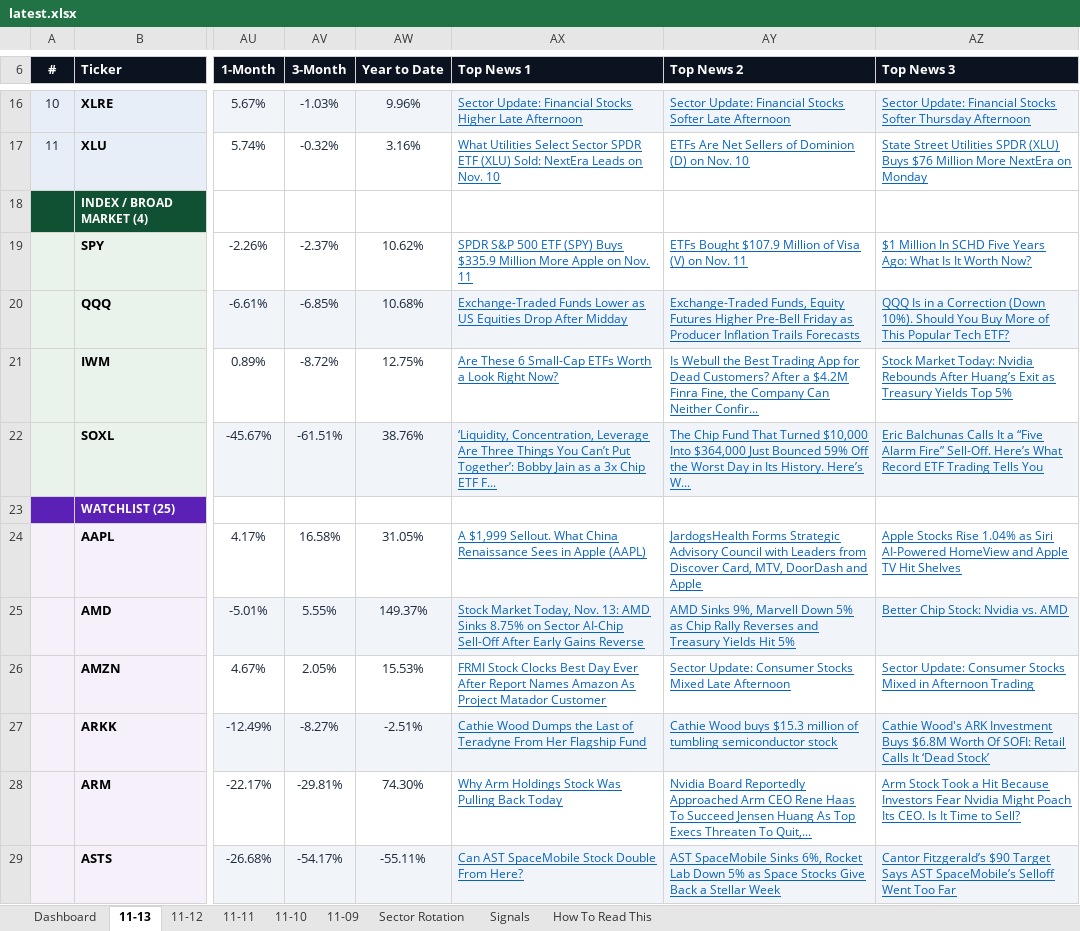
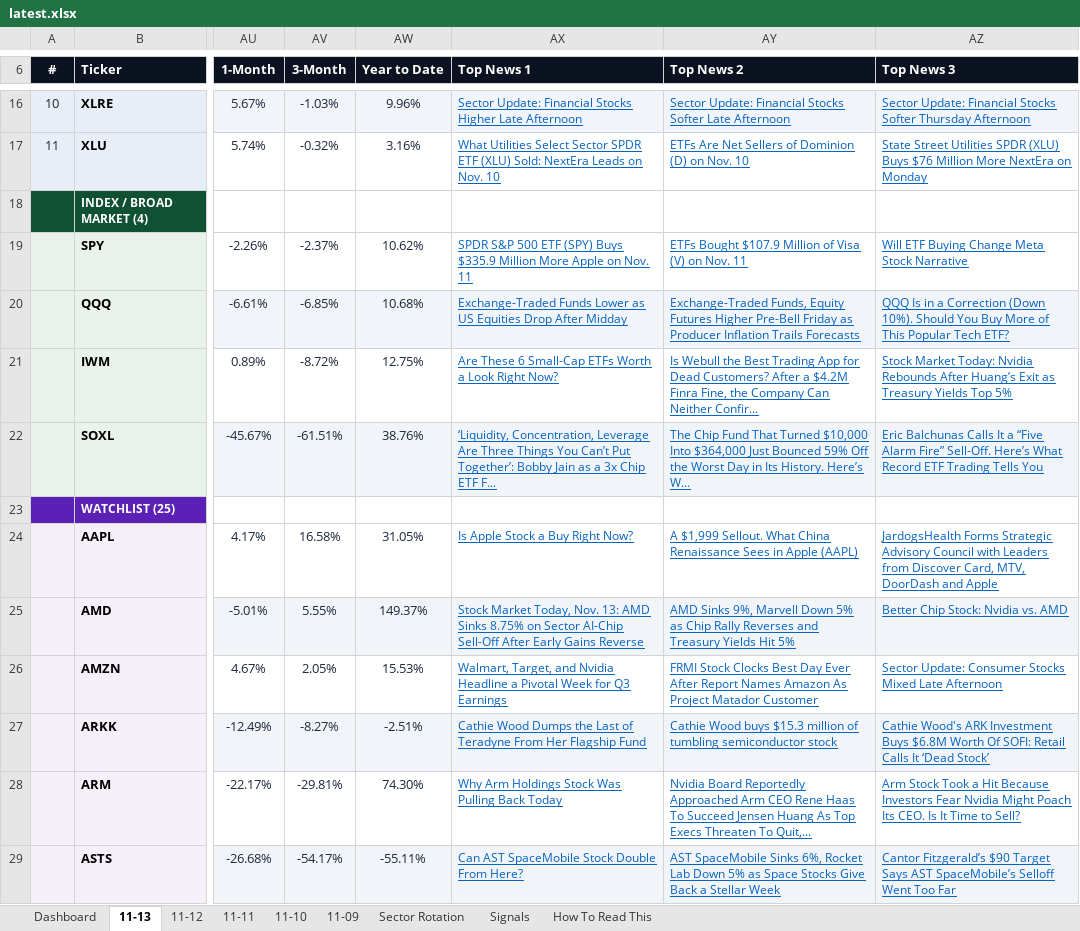
Before and after one commit to GeoWizard4645/Stock-Analysis-for-my-Grandpa, an Excel workbook: docs/data/latest.xlsx, sheet 11-13, drawn as a sheet; only a part is shown, gaps mark what is left out; values as stored, in another font and other column widths than the file's, no borders; conditional formats not drawn; the diff covers the shown part only; the diff names each change by its address in the sheet, - before the commit and + after, or states it on an @@ line.

```diff
--- a/docs/data/latest.xlsx (sheet 11-13)
+++ b/docs/data/latest.xlsx (sheet 11-13)
-AZ19 (Top News 3): $1 Million In SCHD Five Years Ago: What Is It Worth Now?
+AZ19 (Top News 3): Will ETF Buying Change Meta Stock Narrative
-AX24 (Top News 1): A $1,999 Sellout. What China Renaissance Sees in Apple (AAPL)
+AX24 (Top News 1): Is Apple Stock a Buy Right Now?
-AY24 (Top News 2): JardogsHealth Forms Strategic Advisory Council with Leaders from Discover Card, MTV, DoorDash and Apple
+AY24 (Top News 2): A $1,999 Sellout. What China Renaissance Sees in Apple (AAPL)
-AZ24 (Top News 3): Apple Stocks Rise 1.04% as Siri AI-Powered HomeView and Apple TV Hit Shelves
+AZ24 (Top News 3): JardogsHealth Forms Strategic Advisory Council with Leaders from Discover Card, MTV, DoorDash and Apple
-AX26 (Top News 1): FRMI Stock Clocks Best Day Ever After Report Names Amazon As Project Matador Customer
+AX26 (Top News 1): Walmart, Target, and Nvidia Headline a Pivotal Week for Q3 Earnings
-AY26 (Top News 2): Sector Update: Consumer Stocks Mixed Late Afternoon
+AY26 (Top News 2): FRMI Stock Clocks Best Day Ever After Report Names Amazon As Project Matador Customer
-AZ26 (Top News 3): …Stocks Mixed in Afternoon Trading
+AZ26 (Top News 3): …Stocks Mixed Late Afternoon
```
Also changed, not shown: 25 edited cells elsewhere in this sheet, sheet Dashboard, sheet 11-09, sheet 11-12, sheet 11-10, sheet 11-11, 1 other file.
